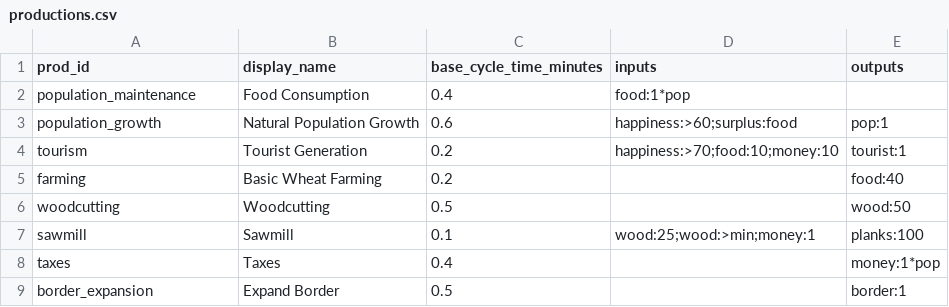
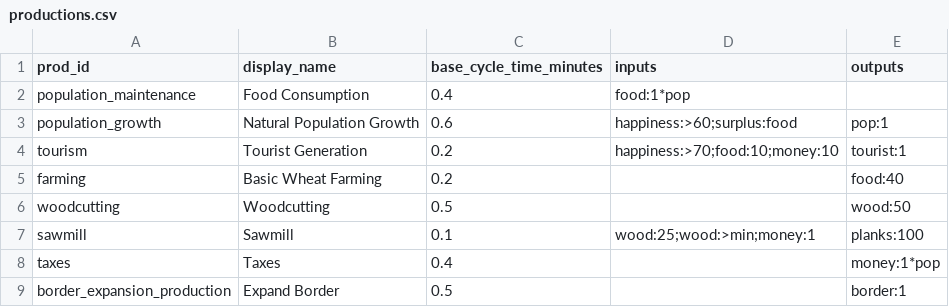
Before and after one commit to Quackers29/BusinessCraft, a CSV file: forge/run/config/businesscraft/productions.csv, drawn as a sheet.

```diff
--- a/forge/run/config/businesscraft/productions.csv
+++ b/forge/run/config/businesscraft/productions.csv
@@ -8,2 +8,2 @@ sawmill,Sawmill,0.1,wood:25;wood:>min;money:1,planks:100
 taxes,Taxes,0.4,,money:1*pop
-border_expansion,Expand Border,0.5,,border:1
+border_expansion_production,Expand Border,0.5,,border:1
```
Also changed, not shown: forge/run/config/businesscraft/biomes.csv, forge/run/config/businesscraft/upgrades.csv, 11 other files.
